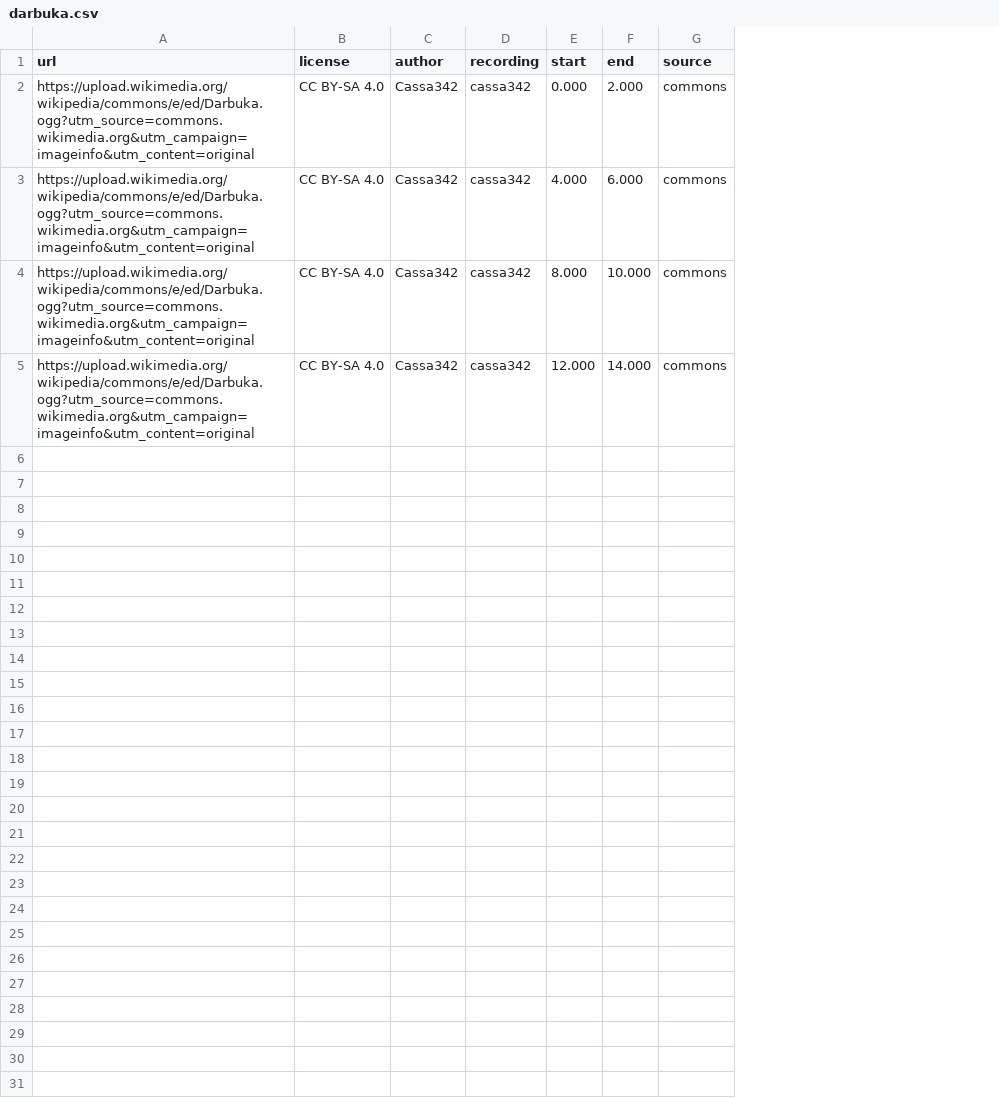
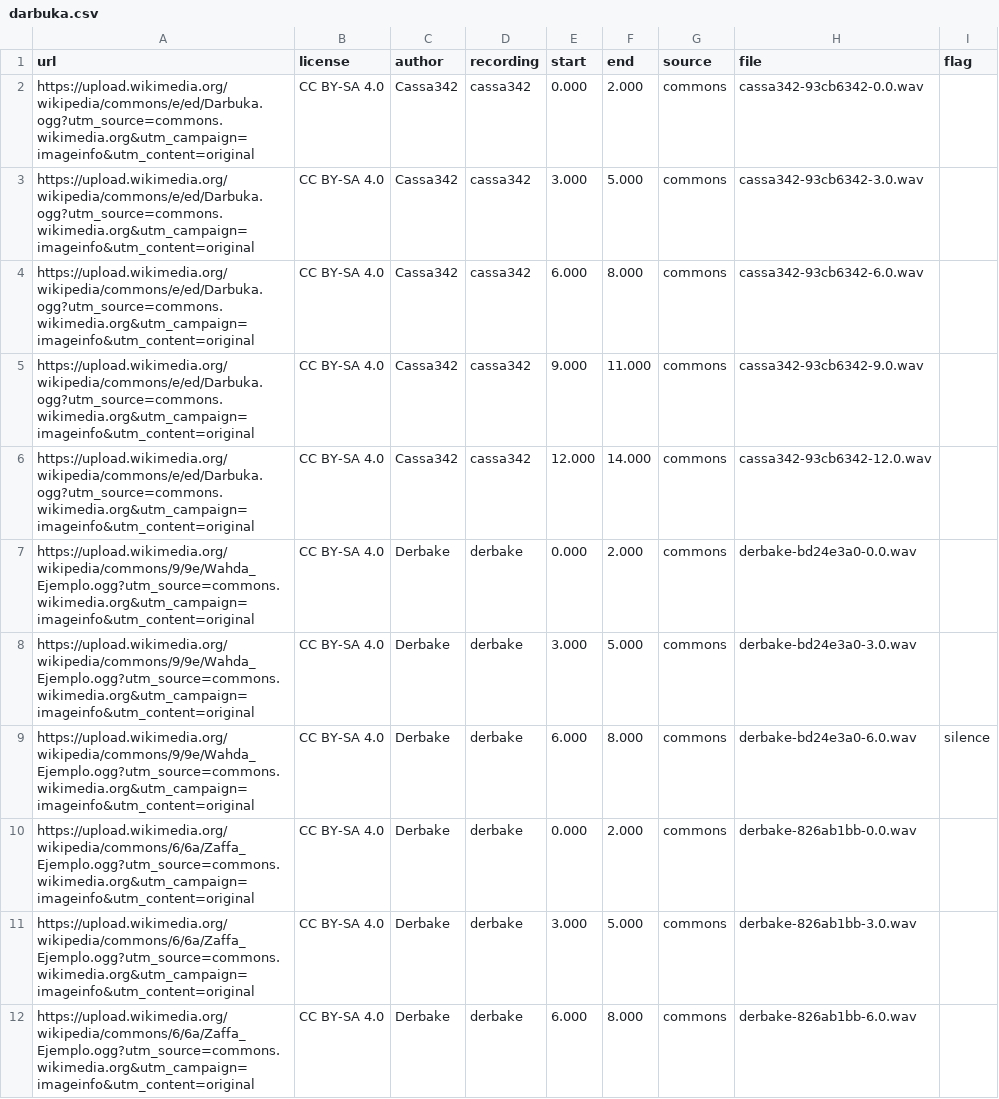
Before and after one commit to SharipovAkhror/living-lyrics, a CSV file: scripts/instrument_id/sources/darbuka.csv, drawn as a sheet; addresses are those after the commit; the diff names each change by its address in the sheet, - before the commit and + after, or states it on an @@ line.

```diff
--- a/scripts/instrument_id/sources/darbuka.csv
+++ b/scripts/instrument_id/sources/darbuka.csv
+column H (file), rows 2-4: cassa342-93cb6342-0.0.wav | cassa342-93cb6342-3.0.wav | cassa342-93cb6342-6.0.wav; row 6: cassa342-93cb6342-12.0.wav
+column I (flag), empty
-E3 (start): 4.000
+E3 (start): 3.000
-F3 (end): 6.000
+F3 (end): 5.000
-E4 (start): 8.000
+E4 (start): 6.000
-F4 (end): 10.000
+F4 (end): 8.000
+row 5: https://upload.wikimedia.org/wikipedia/commons/e/ed/Darbuka.ogg?utm_source=commons.wikimedia.org&utm_campaign=imageinfo&utm_content=original | CC BY-SA 4.0 | Cassa342 | cassa342 | 9.000 | 11.000 | commons | cassa342-93cb6342-9.0.wav
+row 7: https://upload.wikimedia.org/wikipedia/commons/9/9e/Wahda_Ejemplo.ogg?utm_source=commons.wikimedia.org&utm_campaign=imageinfo&utm_content=original | CC BY-SA 4.0 | Derbake | derbake | 0.000 | 2.000 | commons | derbake-bd24e3a0-0.0.wav
+row 8: https://upload.wikimedia.org/wikipedia/commons/9/9e/Wahda_Ejemplo.ogg?utm_source=commons.wikimedia.org&utm_campaign=imageinfo&utm_content=original | CC BY-SA 4.0 | Derbake | derbake | 3.000 | 5.000 | commons | derbake-bd24e3a0-3.0.wav
+row 9: https://upload.wikimedia.org/wikipedia/commons/9/9e/Wahda_Ejemplo.ogg?utm_source=commons.wikimedia.org&utm_campaign=imageinfo&utm_content=original | CC BY-SA 4.0 | Derbake | derbake | 6.000 | 8.000 | commons | derbake-bd24e3a0-6.0.wav | silence
+row 10: https://upload.wikimedia.org/wikipedia/commons/6/6a/Zaffa_Ejemplo.ogg?utm_source=commons.wikimedia.org&utm_campaign=imageinfo&utm_content=original | CC BY-SA 4.0 | Derbake | derbake | 0.000 | 2.000 | commons | derbake-826ab1bb-0.0.wav
+row 11: https://upload.wikimedia.org/wikipedia/commons/6/6a/Zaffa_Ejemplo.ogg?utm_source=commons.wikimedia.org&utm_campaign=imageinfo&utm_content=original | CC BY-SA 4.0 | Derbake | derbake | 3.000 | 5.000 | commons | derbake-826ab1bb-3.0.wav
+row 12: https://upload.wikimedia.org/wikipedia/commons/6/6a/Zaffa_Ejemplo.ogg?utm_source=commons.wikimedia.org&utm_campaign=imageinfo&utm_content=original | CC BY-SA 4.0 | Derbake | derbake | 6.000 | 8.000 | commons | derbake-826ab1bb-6.0.wav
```
Also changed, not shown: scripts/instrument_id/sources/duduk.csv, scripts/instrument_id/sources/erhu.csv, 13 other files.
